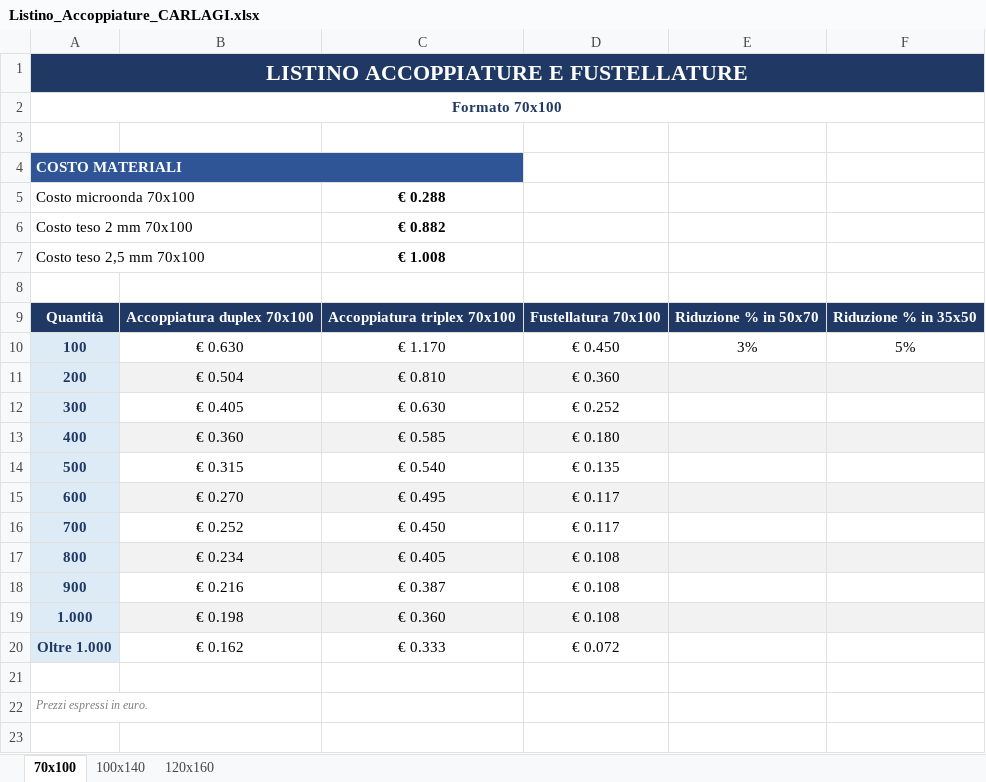
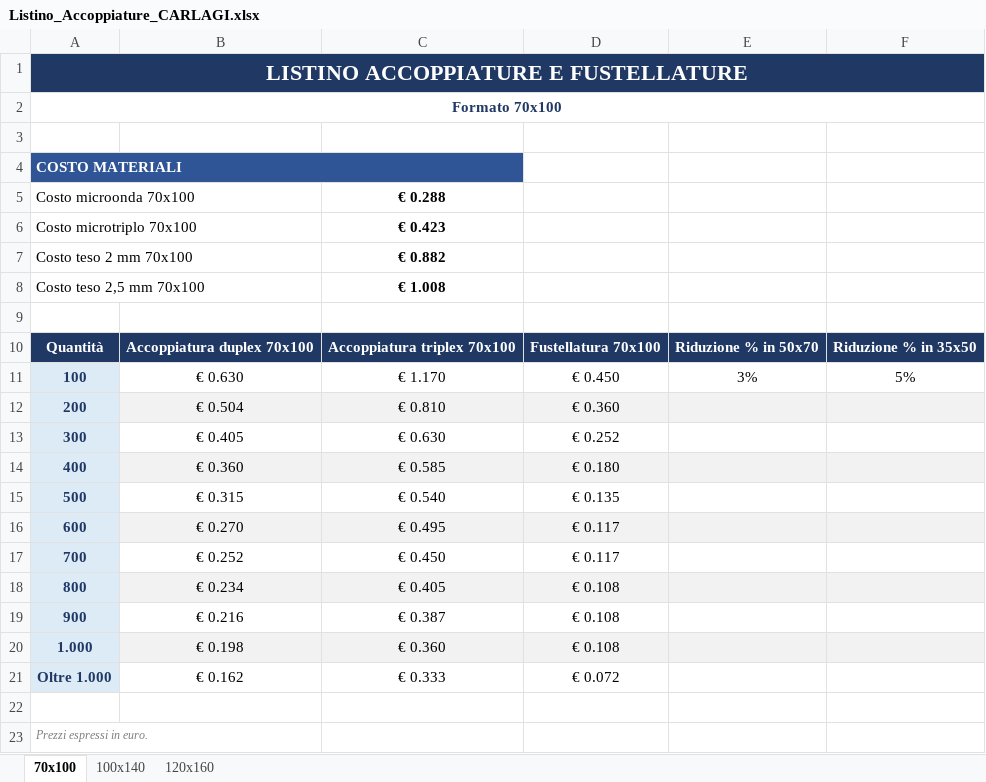
Before and after one commit to alessiodisa/App, an Excel workbook: Listino_Accoppiature_CARLAGI.xlsx, sheet 70x100, drawn as a sheet; values as stored, in another font and other column widths than the file's, no borders; the diff names each change by its address in the sheet, - before the commit and + after, or states it on an @@ line.

```diff
--- a/Listino_Accoppiature_CARLAGI.xlsx (sheet 70x100)
+++ b/Listino_Accoppiature_CARLAGI.xlsx (sheet 70x100)
+row 6: Costo microtriplo 70x100 |  | € 0.423
```
Also changed, not shown: 1 other file.
